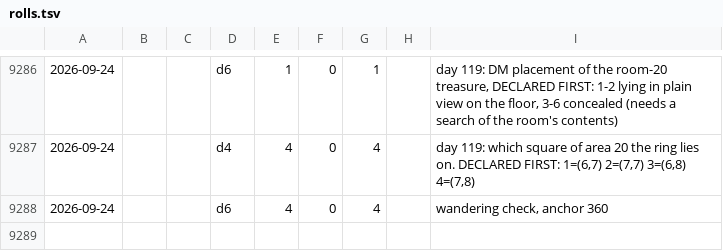
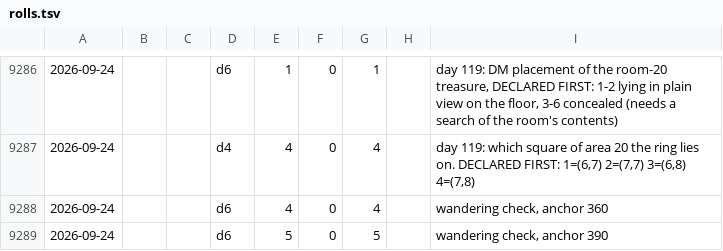
Before and after one commit to dllahr/claude_playing_advanced_dungeons_and_dragons_1st_edition, a TSV file: campaign/rolls.tsv, drawn as a sheet; only a part is shown, gaps mark what is left out; the diff names each change by its address in the sheet, - before the commit and + after, or states it on an @@ line.

```diff
--- a/campaign/rolls.tsv
+++ b/campaign/rolls.tsv
+row 9289: 2026-09-24 |  |  | d6 | 5 | 0 | 5 |  | wandering check, anchor 390
```
Also changed, not shown: campaign/clock.tsv, campaign/world_changes.tsv.
